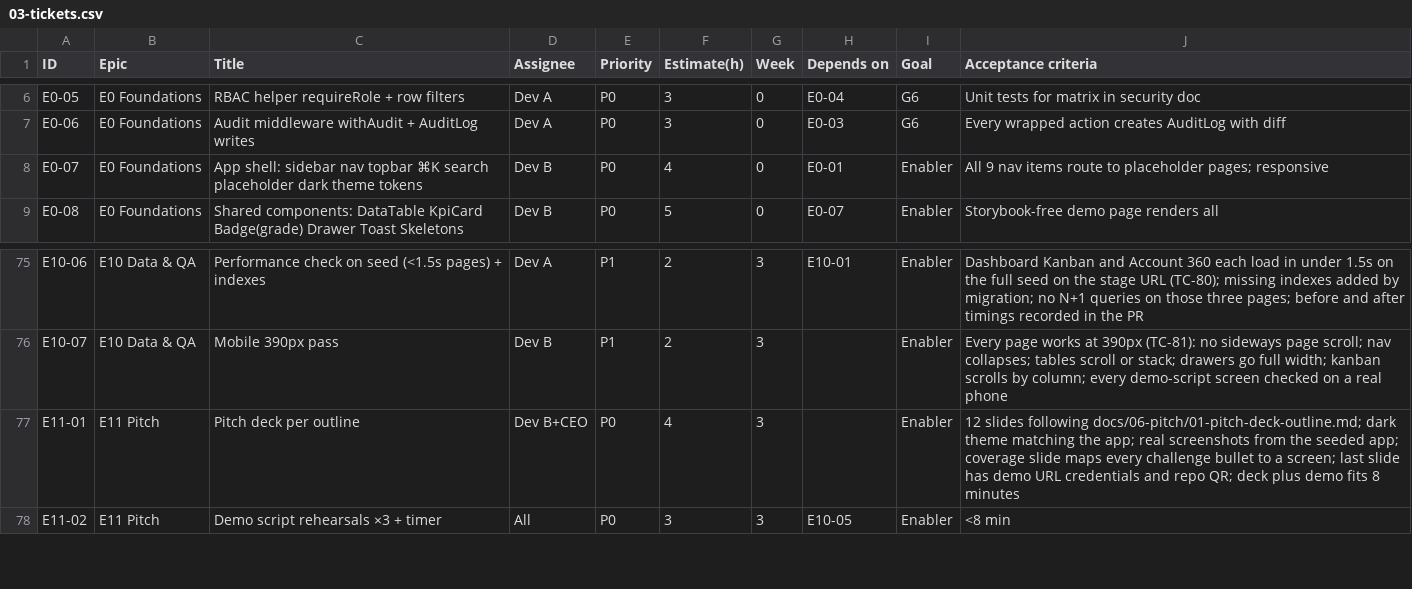
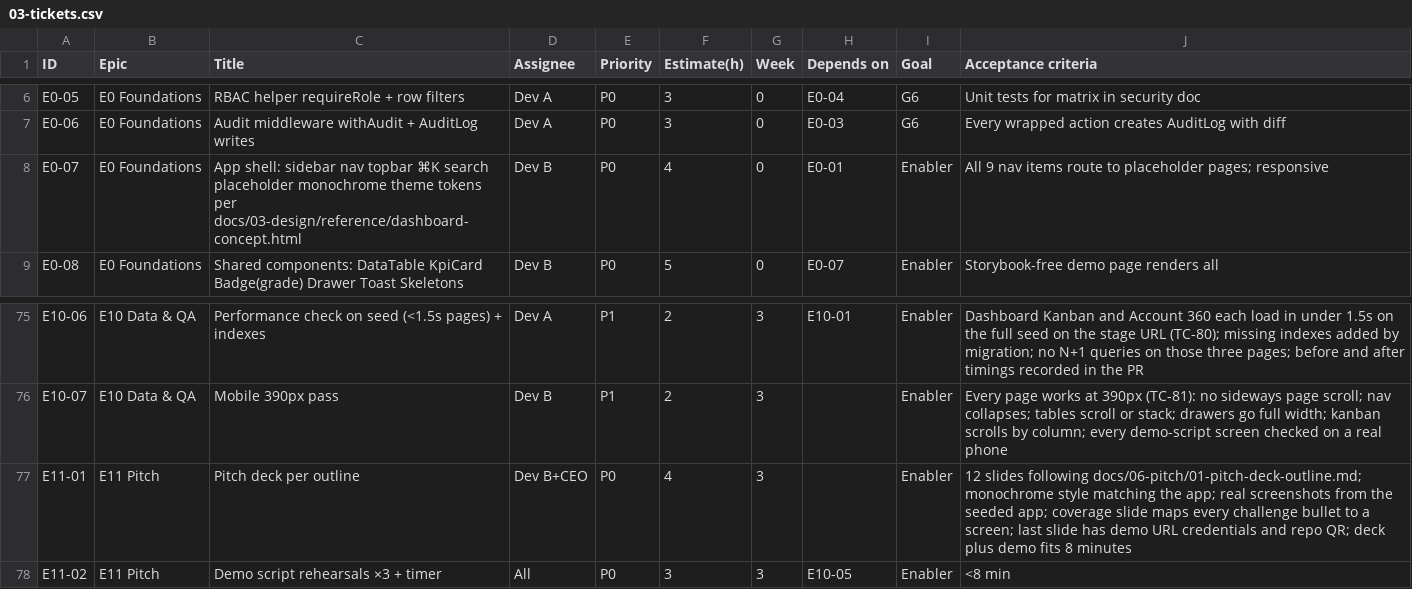
Before and after one commit to Ballo-Innovations/ballo-crm, a CSV file: docs/04-delivery/03-tickets.csv, drawn as a sheet; only a part is shown, gaps mark what is left out.

```diff
--- a/docs/04-delivery/03-tickets.csv
+++ b/docs/04-delivery/03-tickets.csv
@@ -7,3 +7,3 @@ E0-05,E0 Foundations,RBAC helper requireRole + row filters,Dev A,P0,3,0,E0-04,G6
 E0-06,E0 Foundations,Audit middleware withAudit + AuditLog writes,Dev A,P0,3,0,E0-03,G6,Every wrapped action creates AuditLog with diff
-E0-07,E0 Foundations,App shell: sidebar nav topbar ⌘K search placeholder dark theme tokens,Dev B,P0,4,0,E0-01,Enabler,All 9 nav items route to placeholder pages; responsive
+E0-07,E0 Foundations,App shell: sidebar nav topbar ⌘K search placeholder monochrome theme tokens per docs/03-design/reference/dashboard-concept.html,Dev B,P0,4,0,E0-01,Enabler,All 9 nav items route to placeholder pages; responsive
 E0-08,E0 Foundations,Shared components: DataTable KpiCard Badge(grade) Drawer Toast Skeletons,Dev B,P0,5,0,E0-07,Enabler,Storybook-free demo page renders all
@@ -76,3 +76,3 @@ E10-06,E10 Data & QA,Performance check on seed (<1.5s pages) + indexes,Dev A,P1,
 E10-07,E10 Data & QA,Mobile 390px pass,Dev B,P1,2,3,,Enabler,Every page works at 390px (TC-81): no sideways page scroll; nav collapses; tables scroll or stack; drawers go full width; kanban scrolls by column; every demo-script screen checked on a real phone
-E11-01,E11 Pitch,Pitch deck per outline,Dev B+CEO,P0,4,3,,Enabler,12 slides following docs/06-pitch/01-pitch-deck-outline.md; dark theme matching the app; real screenshots from the seeded app; coverage slide maps every challenge bullet to a screen; last slide has demo URL credentials and repo QR; deck plus demo fits 8 minutes
+E11-01,E11 Pitch,Pitch deck per outline,Dev B+CEO,P0,4,3,,Enabler,12 slides following docs/06-pitch/01-pitch-deck-outline.md; monochrome style matching the app; real screenshots from the seeded app; coverage slide maps every challenge bullet to a screen; last slide has demo URL credentials and repo QR; deck plus demo fits 8 minutes
 E11-02,E11 Pitch,Demo script rehearsals ×3 + timer,All,P0,3,3,E10-05,Enabler,<8 min
```
Also changed, not shown: 9 other files.
